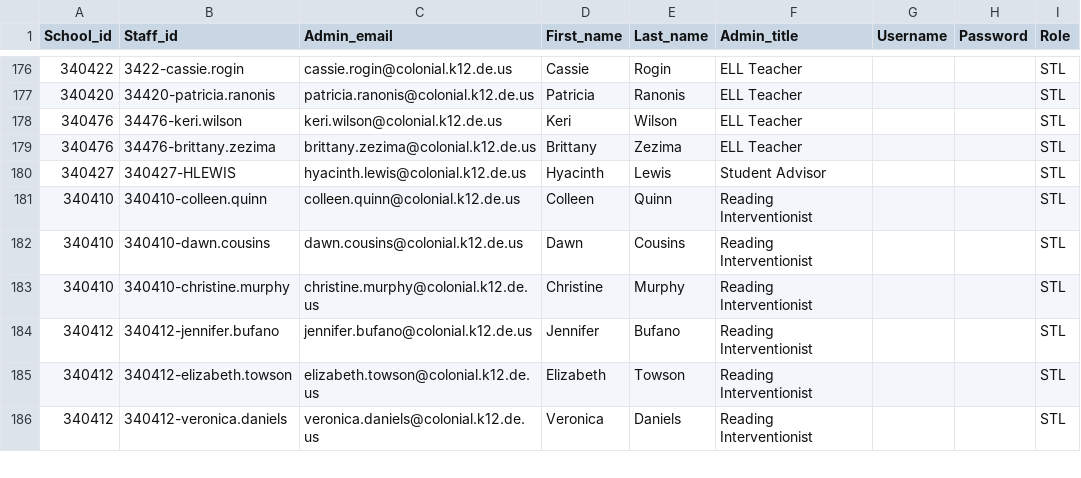
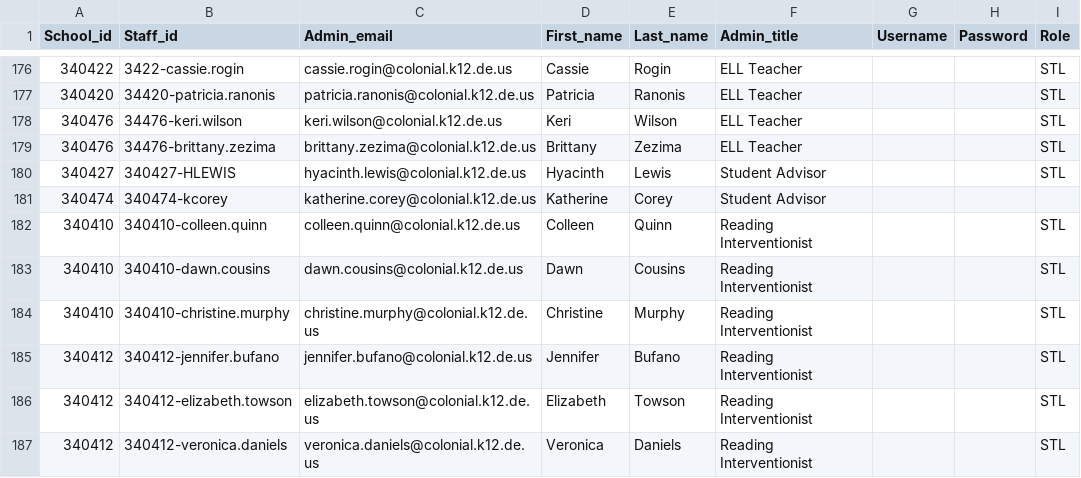
Before and after one commit to philmore1979/scripts, a CSV file: Clever/admins.csv, drawn as a sheet; only a part is shown, gaps mark what is left out; the diff names each change by its address in the sheet, - before the commit and + after, or states it on an @@ line.

Commit message:
Added Katie Corey to the Admins file

```diff
--- a/Clever/admins.csv
+++ b/Clever/admins.csv
+row 181: 340474 | 340474-kcorey | katherine.corey@colonial.k12.de.us | Katherine | Corey | Student Advisor
```
